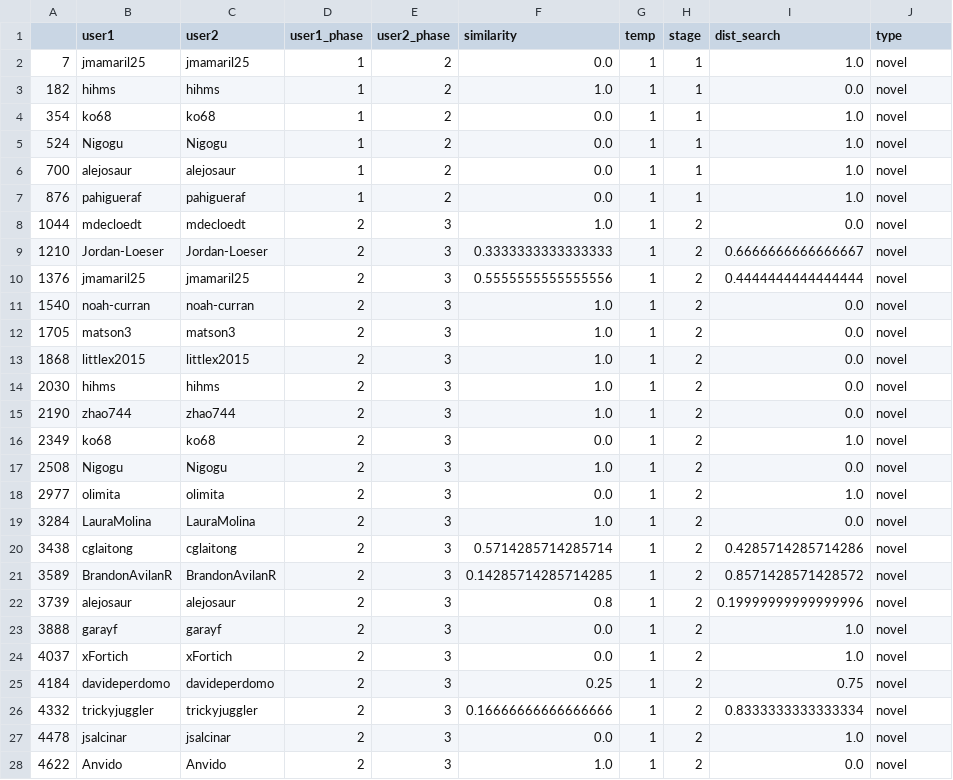
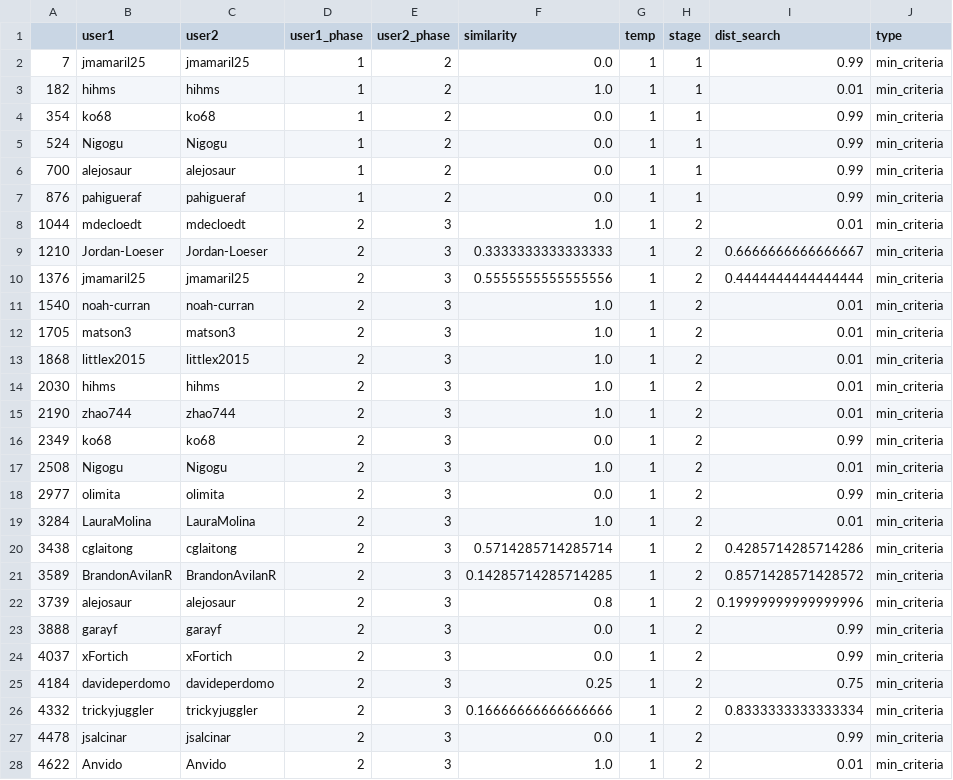
Before and after one commit to ironhacks/fall-2017-analysis, a CSV file: data-analysis/processed_data/except_min_criteria.csv, drawn as a sheet; only a part is shown; the diff covers the shown part only.

```diff
--- a/data-analysis/processed_data/except_min_criteria.csv
+++ b/data-analysis/processed_data/except_min_criteria.csv
@@ -1,28 +1,28 @@
 ,user1,user2,user1_phase,user2_phase,similarity,temp,stage,dist_search,type
-7,jmamaril25,jmamaril25,1,2,0.0,1,1,1.0,novel
-182,hihms,hihms,1,2,1.0,1,1,0.0,novel
-354,ko68,ko68,1,2,0.0,1,1,1.0,novel
-524,Nigogu,Nigogu,1,2,0.0,1,1,1.0,novel
-700,alejosaur,alejosaur,1,2,0.0,1,1,1.0,novel
-876,pahigueraf,pahigueraf,1,2,0.0,1,1,1.0,novel
-1044,mdecloedt,mdecloedt,2,3,1.0,1,2,0.0,novel
-1210,Jordan-Loeser,Jordan-Loeser,2,3,0.3333333333333333,1,2,0.6666666666666667,novel
-1376,jmamaril25,jmamaril25,2,3,0.5555555555555556,1,2,0.4444444444444444,novel
-1540,noah-curran,noah-curran,2,3,1.0,1,2,0.0,novel
-1705,matson3,matson3,2,3,1.0,1,2,0.0,novel
-1868,littlex2015,littlex2015,2,3,1.0,1,2,0.0,novel
-2030,hihms,hihms,2,3,1.0,1,2,0.0,novel
-2190,zhao744,zhao744,2,3,1.0,1,2,0.0,novel
-2349,ko68,ko68,2,3,0.0,1,2,1.0,novel
-2508,Nigogu,Nigogu,2,3,1.0,1,2,0.0,novel
-2977,olimita,olimita,2,3,0.0,1,2,1.0,novel
-3284,LauraMolina,LauraMolina,2,3,1.0,1,2,0.0,novel
-3438,cglaitong,cglaitong,2,3,0.5714285714285714,1,2,0.4285714285714286,novel
-3589,BrandonAvilanR,BrandonAvilanR,2,3,0.14285714285714285,1,2,0.8571428571428572,novel
-3739,alejosaur,alejosaur,2,3,0.8,1,2,0.19999999999999996,novel
-3888,garayf,garayf,2,3,0.0,1,2,1.0,novel
-4037,xFortich,xFortich,2,3,0.0,1,2,1.0,novel
-4184,davideperdomo,davideperdomo,2,3,0.25,1,2,0.75,novel
-4332,trickyjuggler,trickyjuggler,2,3,0.16666666666666666,1,2,0.8333333333333334,novel
-4478,jsalcinar,jsalcinar,2,3,0.0,1,2,1.0,novel
-4622,Anvido,Anvido,2,3,1.0,1,2,0.0,novel
+7,jmamaril25,jmamaril25,1,2,0.0,1,1,0.99,min_criteria
+182,hihms,hihms,1,2,1.0,1,1,0.01,min_criteria
+354,ko68,ko68,1,2,0.0,1,1,0.99,min_criteria
+524,Nigogu,Nigogu,1,2,0.0,1,1,0.99,min_criteria
+700,alejosaur,alejosaur,1,2,0.0,1,1,0.99,min_criteria
+876,pahigueraf,pahigueraf,1,2,0.0,1,1,0.99,min_criteria
+1044,mdecloedt,mdecloedt,2,3,1.0,1,2,0.01,min_criteria
+1210,Jordan-Loeser,Jordan-Loeser,2,3,0.3333333333333333,1,2,0.6666666666666667,min_criteria
+1376,jmamaril25,jmamaril25,2,3,0.5555555555555556,1,2,0.4444444444444444,min_criteria
+1540,noah-curran,noah-curran,2,3,1.0,1,2,0.01,min_criteria
+1705,matson3,matson3,2,3,1.0,1,2,0.01,min_criteria
+1868,littlex2015,littlex2015,2,3,1.0,1,2,0.01,min_criteria
+2030,hihms,hihms,2,3,1.0,1,2,0.01,min_criteria
+2190,zhao744,zhao744,2,3,1.0,1,2,0.01,min_criteria
+2349,ko68,ko68,2,3,0.0,1,2,0.99,min_criteria
+2508,Nigogu,Nigogu,2,3,1.0,1,2,0.01,min_criteria
+2977,olimita,olimita,2,3,0.0,1,2,0.99,min_criteria
+3284,LauraMolina,LauraMolina,2,3,1.0,1,2,0.01,min_criteria
+3438,cglaitong,cglaitong,2,3,0.5714285714285714,1,2,0.4285714285714286,min_criteria
+3589,BrandonAvilanR,BrandonAvilanR,2,3,0.14285714285714285,1,2,0.8571428571428572,min_criteria
+3739,alejosaur,alejosaur,2,3,0.8,1,2,0.19999999999999996,min_criteria
+3888,garayf,garayf,2,3,0.0,1,2,0.99,min_criteria
+4037,xFortich,xFortich,2,3,0.0,1,2,0.99,min_criteria
+4184,davideperdomo,davideperdomo,2,3,0.25,1,2,0.75,min_criteria
+4332,trickyjuggler,trickyjuggler,2,3,0.16666666666666666,1,2,0.8333333333333334,min_criteria
+4478,jsalcinar,jsalcinar,2,3,0.0,1,2,0.99,min_criteria
+4622,Anvido,Anvido,2,3,1.0,1,2,0.01,min_criteria
```
Also changed, not shown: 129 edited cells elsewhere in this file, data-analysis/processed_data/novel_20.csv, data-analysis/processed_data/raw_data.csv, 6 other files.
